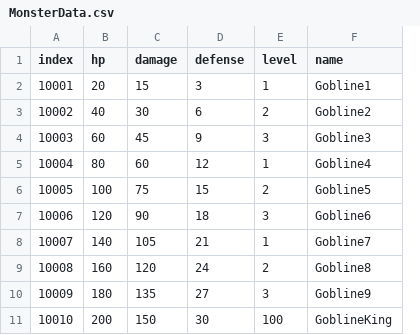
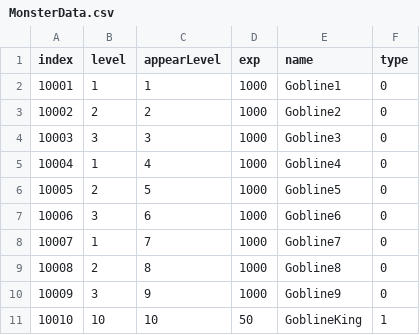
Before and after one commit to SungPhilJoon/TextRPG, a CSV file: MonsterData.csv, drawn as a sheet; removed rows and columns are numbered as before the commit, all else as after; the diff names each change by its address in the sheet, - before the commit and + after, or states it on an @@ line.

```diff
--- a/MonsterData.csv
+++ b/MonsterData.csv
-column B (hp), rows 2-11: 20 | 40 | 60 | 80 | 100 | 120 | 140 | 160 | 180 | 200
-column C (damage), rows 2-11: 15 | 30 | 45 | 60 | 75 | 90 | 105 | 120 | 135 | 150
-column D (defense), rows 2-11: 3 | 6 | 9 | 12 | 15 | 18 | 21 | 24 | 27 | 30
+column C (appearLevel), rows 2-11: 1 | 2 | 3 | 4 | 5 | 6 | 7 | 8 | 9 | 10
+column D (exp), rows 2-11: 1000 | 1000 | 1000 | 1000 | 1000 | 1000 | 1000 | 1000 | 1000 | 50
+column F (type), rows 2-11: 0 | 0 | 0 | 0 | 0 | 0 | 0 | 0 | 0 | 1
-B11 (level): 100
+B11 (level): 10
```
Also changed, not shown: 14 other files.
